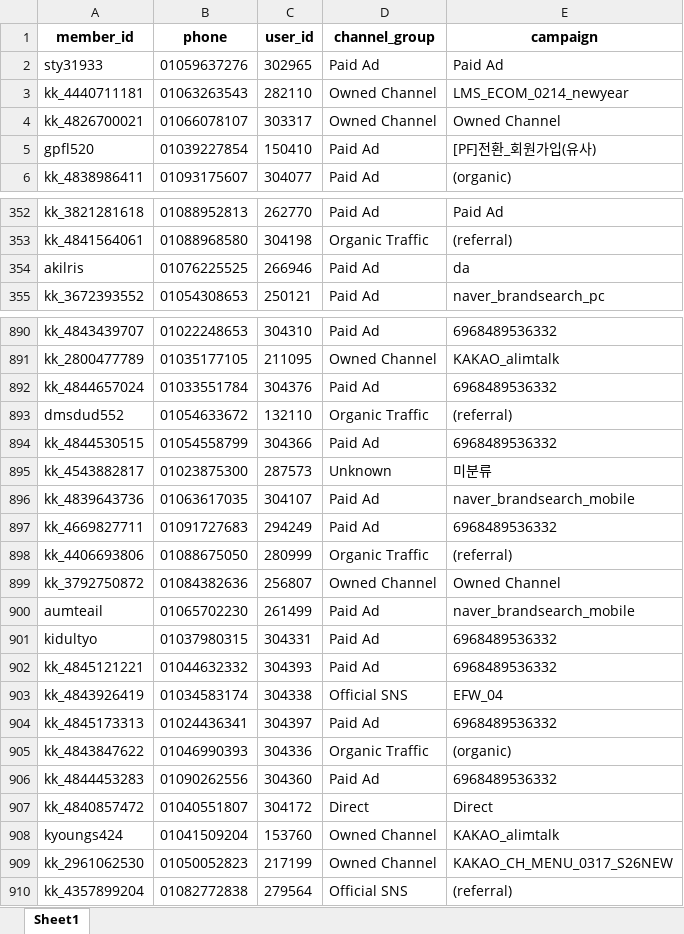
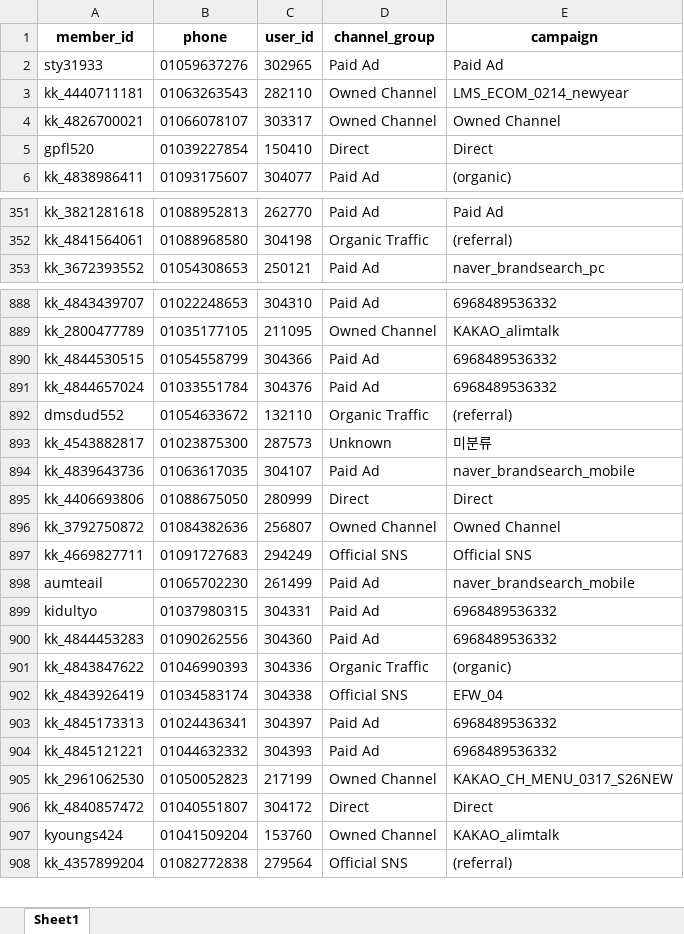
Before and after one commit to koreacolumbia-dotcom/E-comm-marketing-hub, an Excel workbook: reports/member_funnel/downloads/member_funnel_7d_non_buyer.xlsx, sheet Sheet1, drawn as a sheet; only a part is shown, gaps mark what is left out; values as stored, in another font and other column widths than the file's, no borders; removed rows and columns are numbered as before the commit, all else as after; the diff covers the shown part only; the diff names each change by its address in the sheet, - before the commit and + after, or states it on an @@ line.

```diff
--- a/reports/member_funnel/downloads/member_funnel_7d_non_buyer.xlsx (sheet Sheet1)
+++ b/reports/member_funnel/downloads/member_funnel_7d_non_buyer.xlsx (sheet Sheet1)
-D5 (channel_group): Paid Ad
+D5 (channel_group): Direct
-E5 (campaign): [PF]전환_회원가입(유사)
+E5 (campaign): Direct
-row 354: akilris | 01076225525 | 266946 | Paid Ad | da
@@ row 894 moved to row 890: kk_4844530515 @@
-row 897: kk_4669827711 | 01091727683 | 294249 | Paid Ad | 6968489536332
-D895 (channel_group): Organic Traffic
+D895 (channel_group): Direct
-E895 (campaign): (referral)
+E895 (campaign): Direct
+row 897: kk_4669827711 | 01091727683 | 294249 | Official SNS | Official SNS
@@ row 906 moved to row 900: kk_4844453283 @@
@@ row 905 moved to row 901: kk_4843847622 @@
@@ row 902 moved to row 904: kk_4845121221 @@
@@ row 909 moved to row 905: kk_2961062530 @@
```
Also changed, not shown: 3 added rows, 4 removed rows, 112 moved rows and 52 edited cells elsewhere in this sheet, reports/member_funnel/downloads/member_funnel_1d_target_segments.xlsx, reports/member_funnel/downloads/member_funnel_1m_non_buyer.xlsx, 19 other files.
